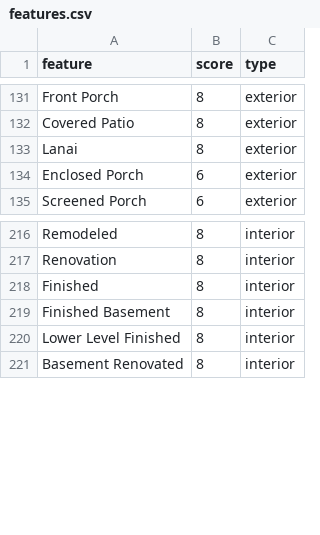
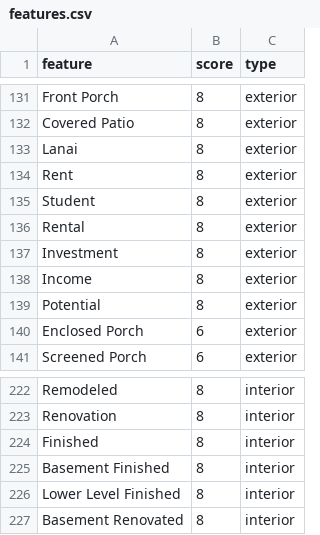
Before and after one commit to AACR1752/HouseXplainer, a CSV file: data/features.csv, drawn as a sheet; only a part is shown, gaps mark what is left out.

Commit message:
added new feat to csv

```diff
--- a/data/features.csv
+++ b/data/features.csv
@@ -133,2 +133,8 @@ Covered Patio,8,exterior
 Lanai,8,exterior
+Rent,8,exterior
+Student,8,exterior
+Rental,8,exterior
+Investment,8,exterior
+Income,8,exterior
+Potential,8,exterior
 Enclosed Porch,6,exterior
@@ -218,3 +224,3 @@ Renovation,8,interior
 Finished,8,interior
-Finished Basement,8,interior
+Basement Finished,8,interior
 Lower Level Finished,8,interior
```
